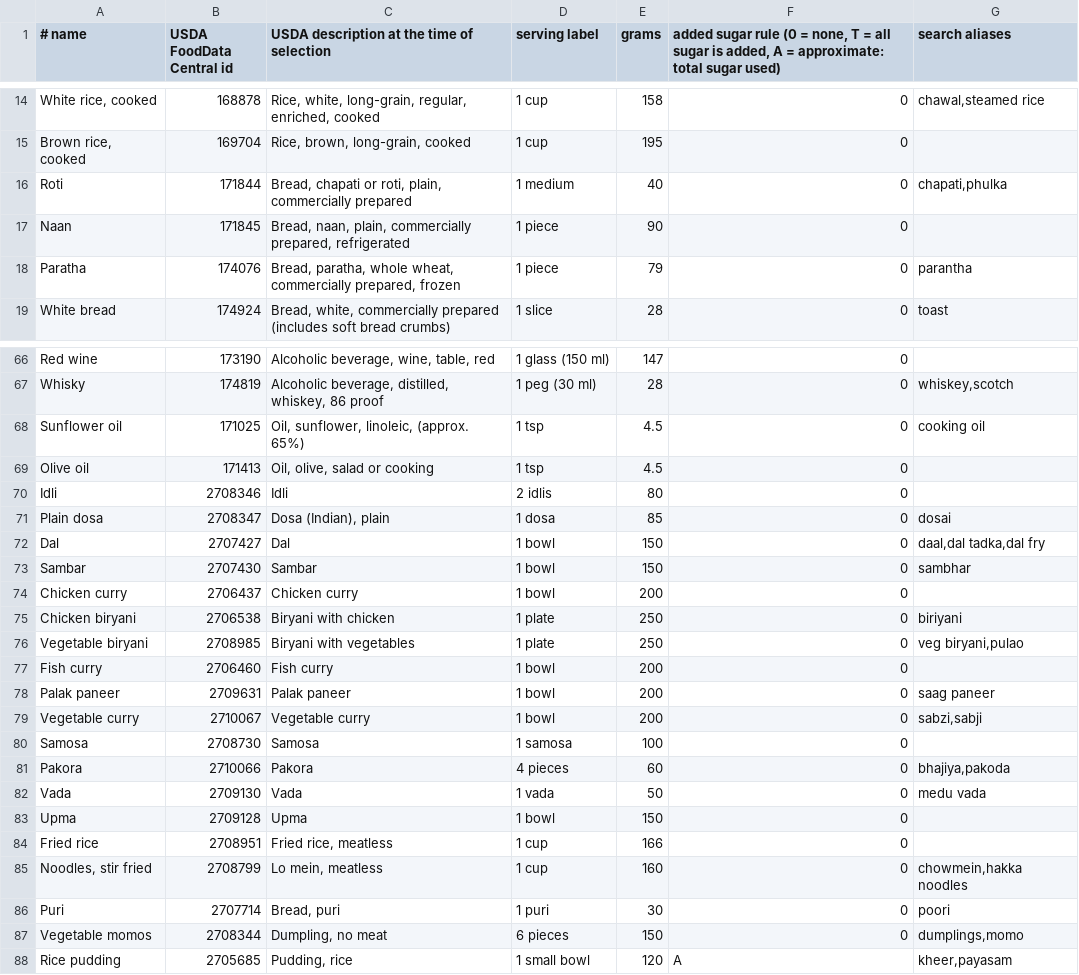
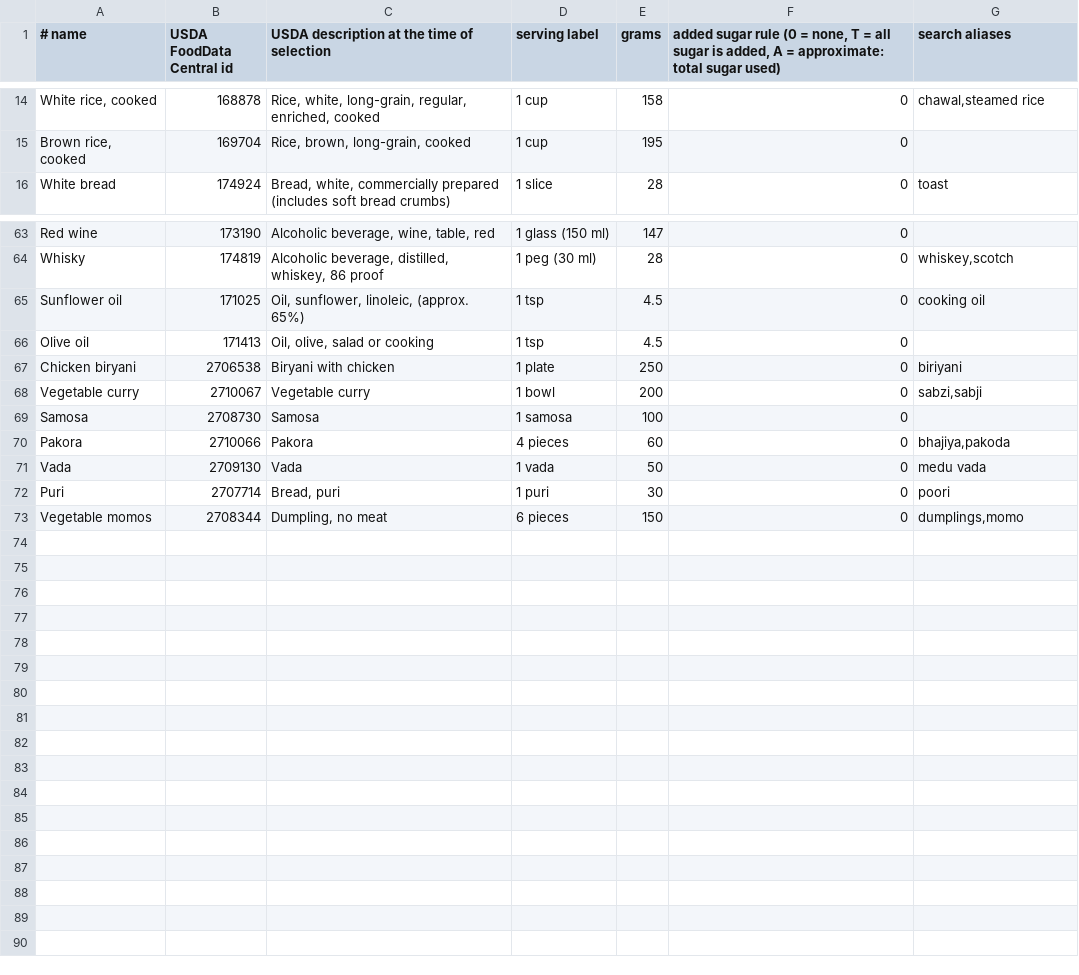
Before and after one commit to abhaysk86/TrackMacros, a TSV file: scripts/food-spec.tsv, drawn as a sheet; only a part is shown, gaps mark what is left out; the diff covers the shown part only.

```diff
--- a/scripts/food-spec.tsv
+++ b/scripts/food-spec.tsv
@@ -15,5 +15,2 @@ White rice, cooked|168878|Rice, white, long-grain, regular, enriched, cooked|1 c
 Brown rice, cooked|169704|Rice, brown, long-grain, cooked|1 cup|195|0|
-Roti|171844|Bread, chapati or roti, plain, commercially prepared|1 medium|40|0|chapati,phulka
-Naan|171845|Bread, naan, plain, commercially prepared, refrigerated|1 piece|90|0|
-Paratha|174076|Bread, paratha, whole wheat, commercially prepared, frozen|1 piece|79|0|parantha
 White bread|174924|Bread, white, commercially prepared (includes soft bread crumbs)|1 slice|28|0|toast
@@ -69,11 +66,3 @@ Sunflower oil|171025|Oil, sunflower, linoleic, (approx. 65%)|1 tsp|4.5|0|cooking
 Olive oil|171413|Oil, olive, salad or cooking|1 tsp|4.5|0|
-Idli|2708346|Idli|2 idlis|80|0|
-Plain dosa|2708347|Dosa (Indian), plain|1 dosa|85|0|dosai
-Dal|2707427|Dal|1 bowl|150|0|daal,dal tadka,dal fry
-Sambar|2707430|Sambar|1 bowl|150|0|sambhar
-Chicken curry|2706437|Chicken curry|1 bowl|200|0|
 Chicken biryani|2706538|Biryani with chicken|1 plate|250|0|biriyani
-Vegetable biryani|2708985|Biryani with vegetables|1 plate|250|0|veg biryani,pulao
-Fish curry|2706460|Fish curry|1 bowl|200|0|
-Palak paneer|2709631|Palak paneer|1 bowl|200|0|saag paneer
 Vegetable curry|2710067|Vegetable curry|1 bowl|200|0|sabzi,sabji
@@ -82,7 +71,3 @@ Pakora|2710066|Pakora|4 pieces|60|0|bhajiya,pakoda
 Vada|2709130|Vada|1 vada|50|0|medu vada
-Upma|2709128|Upma|1 bowl|150|0|
-Fried rice|2708951|Fried rice, meatless|1 cup|166|0|
-Noodles, stir fried|2708799|Lo mein, meatless|1 cup|160|0|chowmein,hakka noodles
 Puri|2707714|Bread, puri|1 puri|30|0|poori
 Vegetable momos|2708344|Dumpling, no meat|6 pieces|150|0|dumplings,momo
-Rice pudding|2705685|Pudding, rice|1 small bowl|120|A|kheer,payasam
```
Also changed, not shown: 1 edited cell elsewhere in this file, 10 other files.
